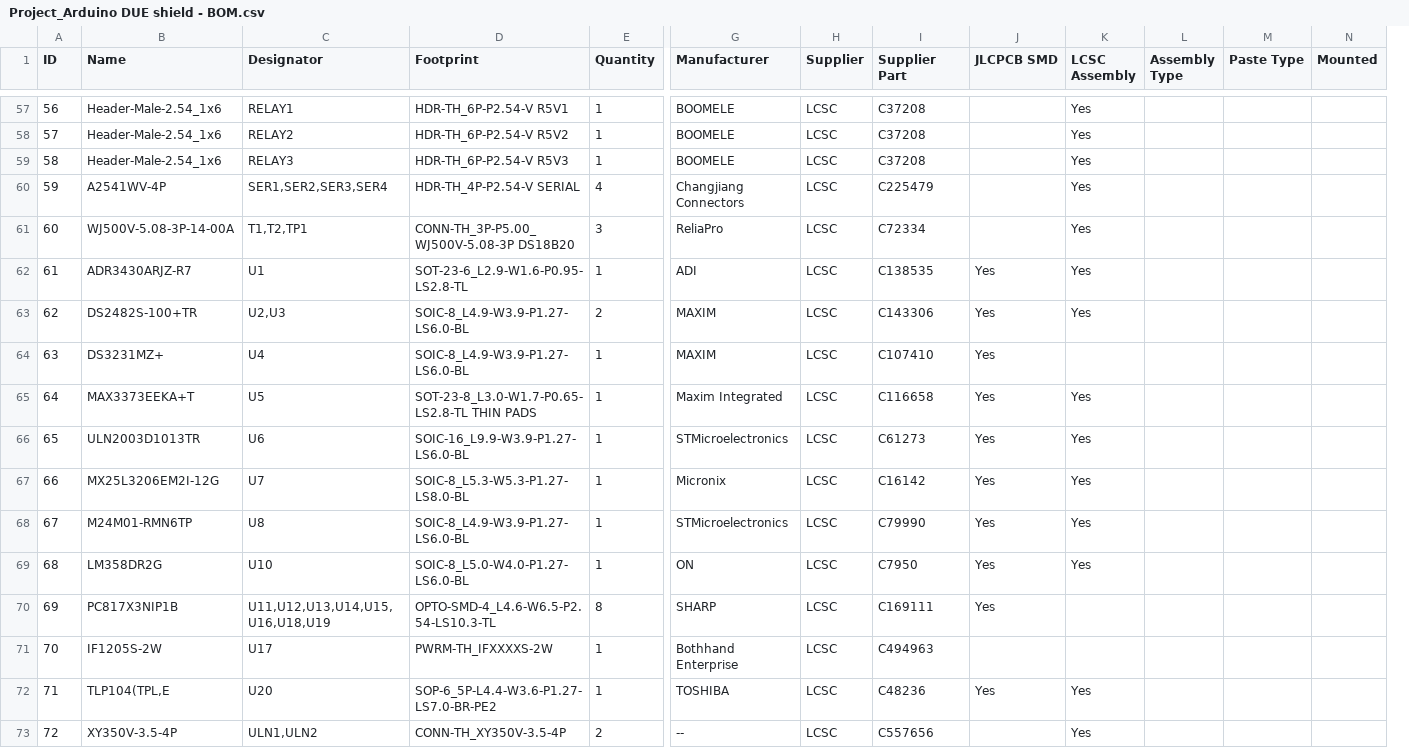
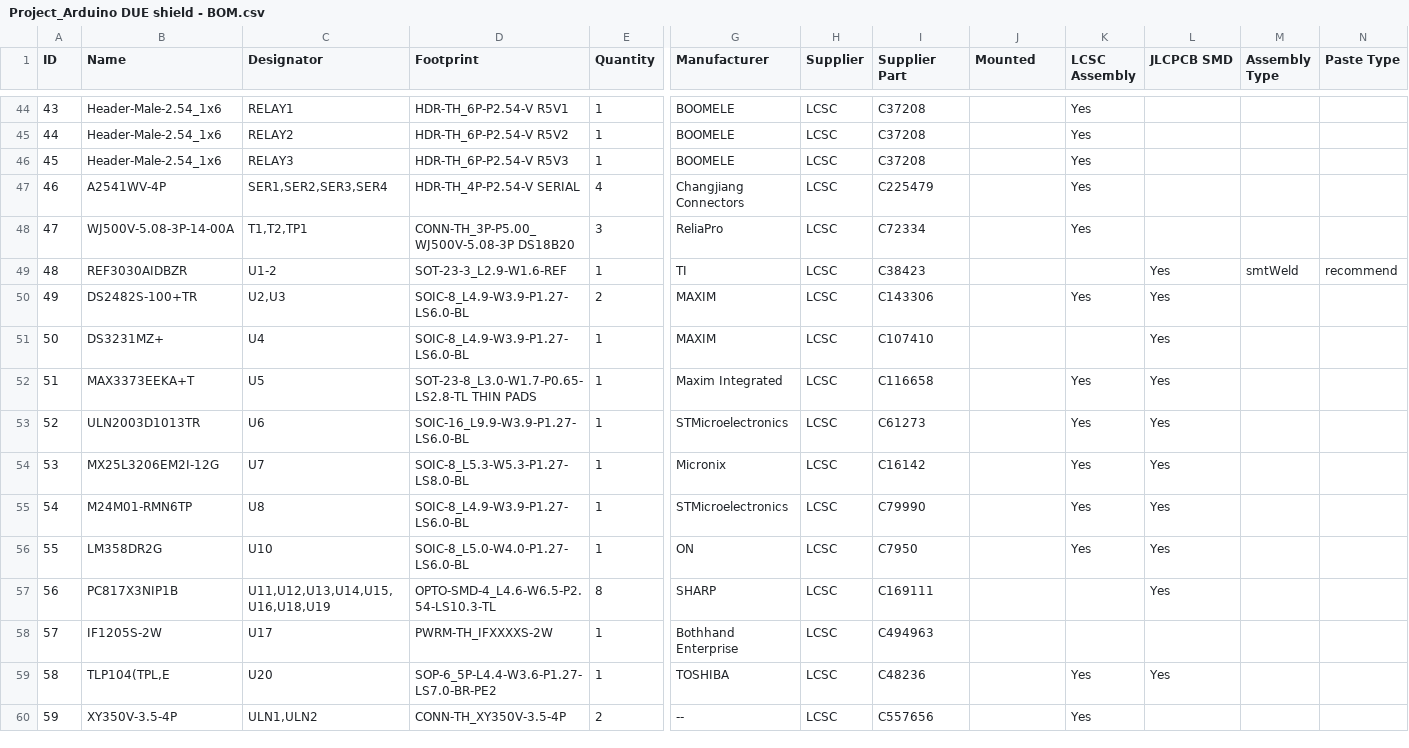
Before and after one commit to vad7/Control, a CSV file: Плата/Arduino DUE shield/Project_Arduino DUE shield - BOM.csv, drawn as a sheet; only a part is shown, gaps mark what is left out; removed rows and columns are numbered as before the commit, all else as after; rows hold the shown columns only; the diff covers the shown part only; the diff names each change by its address in the sheet, - before the commit and + after, or states it on an @@ line.

```diff
--- a/Плата/Arduino DUE shield/Project_Arduino DUE shield - BOM.csv
+++ b/Плата/Arduino DUE shield/Project_Arduino DUE shield - BOM.csv
+column L (JLCPCB SMD), rows 50-59: Yes | Yes | Yes | Yes | Yes | Yes | Yes | Yes |  | Yes
-column N (Mounted), empty
-J1: JLCPCB SMD
+J1: Mounted
@@ column A (ID) renumbered from row 2 down @@
-row 62: 61 | ADR3430ARJZ-R7 | U1 | SOT-23-6_L2.9-W1.6-P0.95-LS2.8-TL | 1 | ADI | LCSC | C138535 | Yes | Yes
+row 49: 48 | REF3030AIDBZR | U1-2 | SOT-23-3_L2.9-W1.6-REF | 1 | TI | LCSC | C38423 |  |  | Yes | smtWeld | recommend
-J50:J57 (Mounted): Yes
+J50:J57 (Mounted): (empty)
-J59 (Mounted): Yes
+J59 (Mounted): (empty)
```
Also changed, not shown: 13 removed rows, 2 moved rows and 24 edited cells elsewhere in this file, Плата/Arduino DUE shield/Project_Arduino DUE shield - PickAndPlace_Board.csv, 7 other files.
